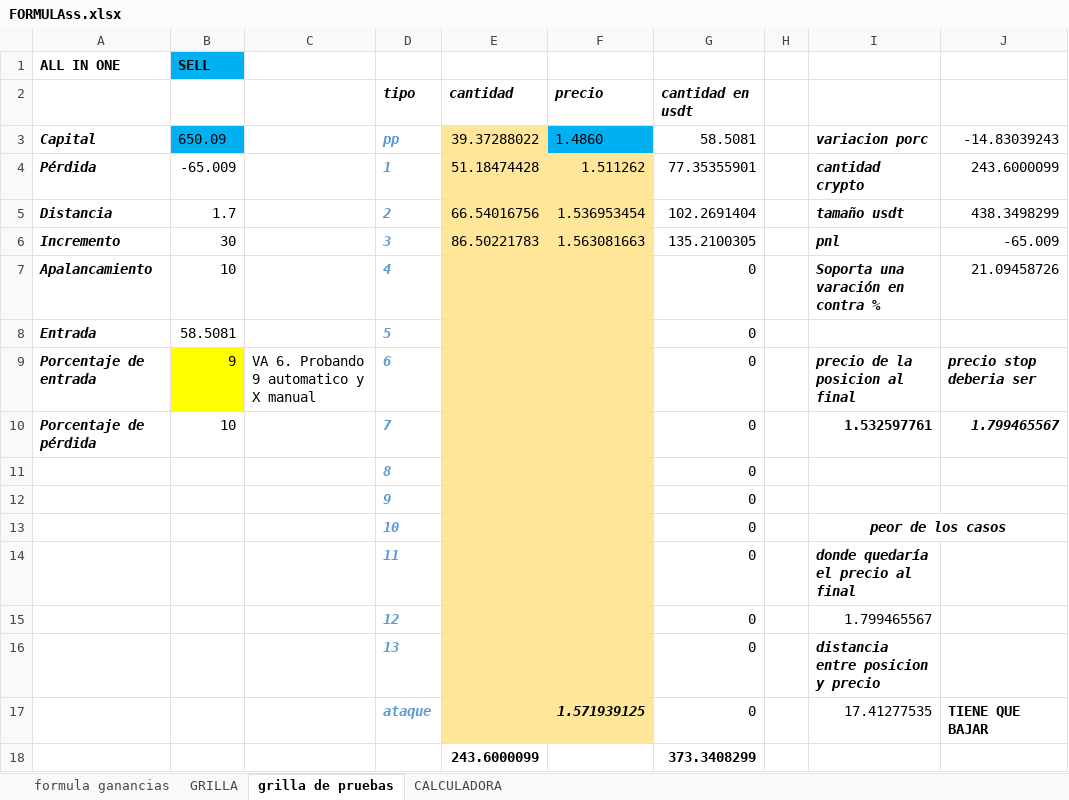
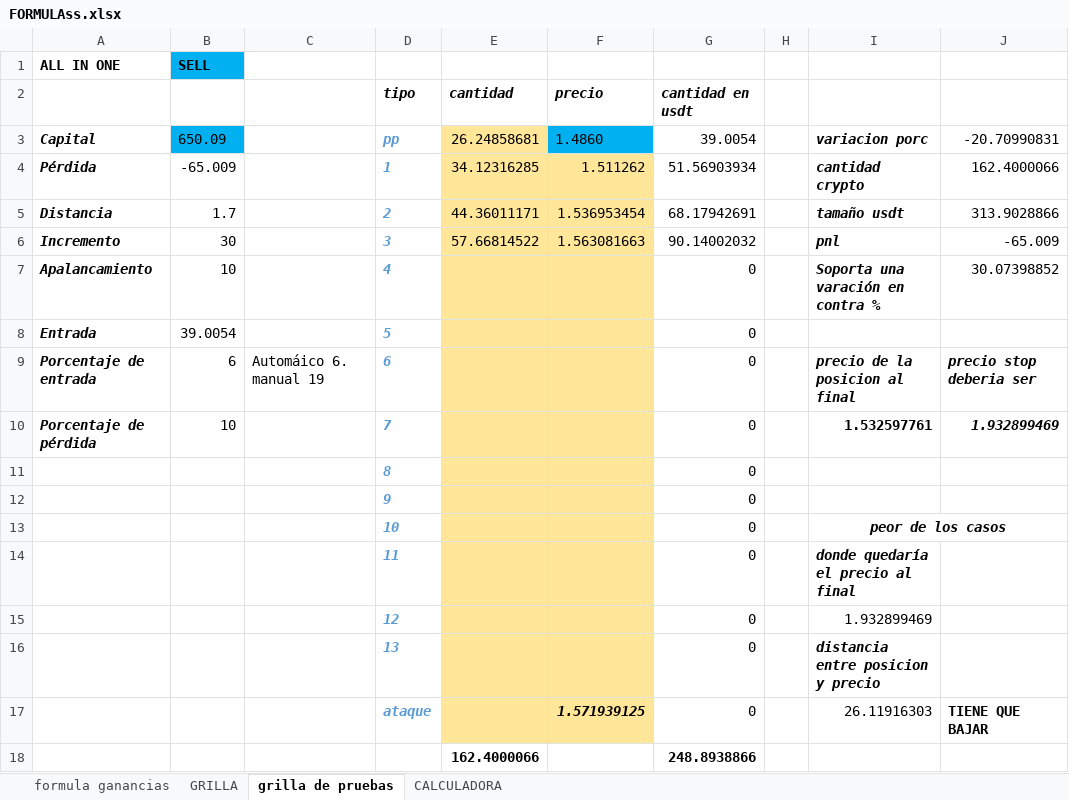
Before and after one commit to luisgomezzz/luchocrypto, an Excel workbook: old/FORMULAss.xlsx, sheet grilla de pruebas, drawn as a sheet; values as stored, in another font and other column widths than the file's, no borders; conditional formats not drawn; removed rows and columns are numbered as before the commit, all else as after; the diff names each change by its address in the sheet, - before the commit and + after, or states it on an @@ line.

```diff
--- a/old/FORMULAss.xlsx (sheet grilla de pruebas)
+++ b/old/FORMULAss.xlsx (sheet grilla de pruebas)
-E3: 39.37288022
+E3: 26.24858681
-G3: 58.5081
+G3: 39.0054
-J3: -14.83039243
+J3: -20.70990831
-E4: 51.18474428
+E4: 34.12316285
-G4: 77.35355901
+G4: 51.56903934
-J4: 243.6000099
+J4: 162.4000066
-E5: 66.54016756
+E5: 44.36011171
-G5: 102.2691404
+G5: 68.17942691
-J5: 438.3498299
+J5: 313.9028866
-E6: 86.50221783
+E6: 57.66814522
-G6: 135.2100305
+G6: 90.14002032
-J7: 21.09458726
+J7: 30.07398852
-B8: 58.5081
+B8: 39.0054
-B9: 9
+B9: 6
-B9 fill: #FFFF00
+B9 fill: none
-C9: VA 6. Probando 9 automatico y X manual
+C9: Automáico 6. manual 19
-J10: 1.799465567
+J10: 1.932899469
-I15: 1.799465567
+I15: 1.932899469
-I17: 17.41277535
+I17: 26.11916303
-row 18:  |  |  |  | 243.6000099 |  | 373.3408299
+row 18:  |  |  |  | 162.4000066 |  | 248.8938866
```
Also changed, not shown: 1 other file.
